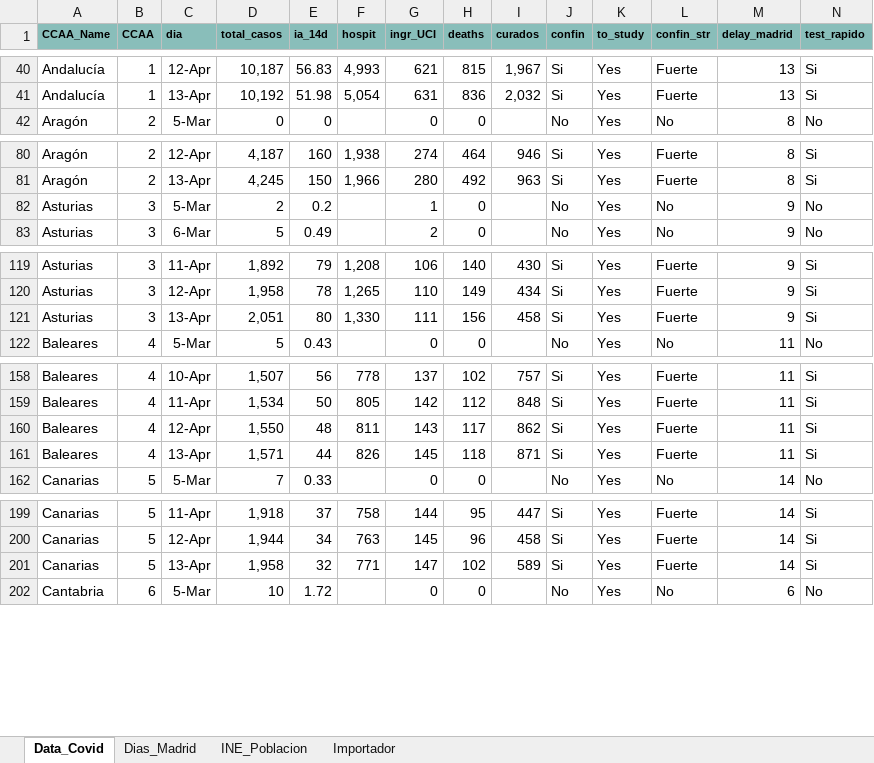
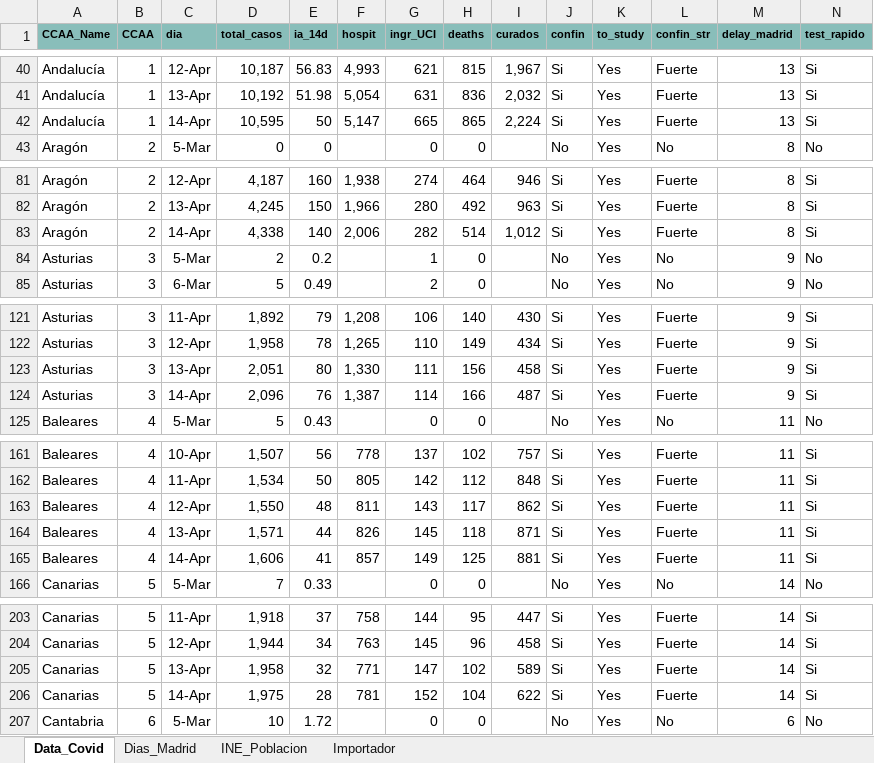
Before and after one commit to JuanJoseVidal/covid-19spain, an Excel workbook: data/Covid-19_data.xlsx, sheet Data_Covid, drawn as a sheet; only a part is shown, gaps mark what is left out; values as stored, in another font and other column widths than the file's, no borders; charts and pictures not drawn; rows hold the shown columns only; the diff covers the shown part only; the diff names each change by its address in the sheet, - before the commit and + after, or states it on an @@ line.

Commit message:
Adding data by ccaa 14-apr

```diff
--- a/data/Covid-19_data.xlsx (sheet Data_Covid)
+++ b/data/Covid-19_data.xlsx (sheet Data_Covid)
+row 42: Andalucía | 1 | 14-Apr | 10,595 | 50 | 5,147 | 665 | 865 | 2,224 | Si | Yes | Fuerte | 13 | Si
+row 83: Aragón | 2 | 14-Apr | 4,338 | 140 | 2,006 | 282 | 514 | 1,012 | Si | Yes | Fuerte | 8 | Si
+row 124: Asturias | 3 | 14-Apr | 2,096 | 76 | 1,387 | 114 | 166 | 487 | Si | Yes | Fuerte | 9 | Si
+row 165: Baleares | 4 | 14-Apr | 1,606 | 41 | 857 | 149 | 125 | 881 | Si | Yes | Fuerte | 11 | Si
+row 206: Canarias | 5 | 14-Apr | 1,975 | 28 | 781 | 152 | 104 | 622 | Si | Yes | Fuerte | 14 | Si
```
Also changed, not shown: 14 added rows elsewhere in this sheet, sheet Importador, formulas that keep their value, charts or pictures.
